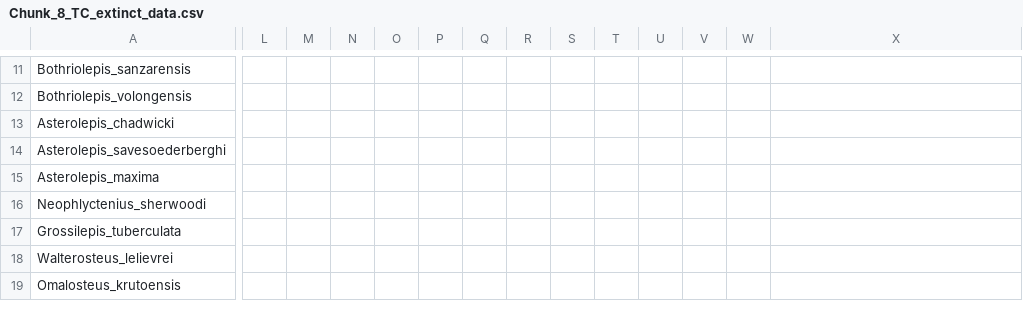
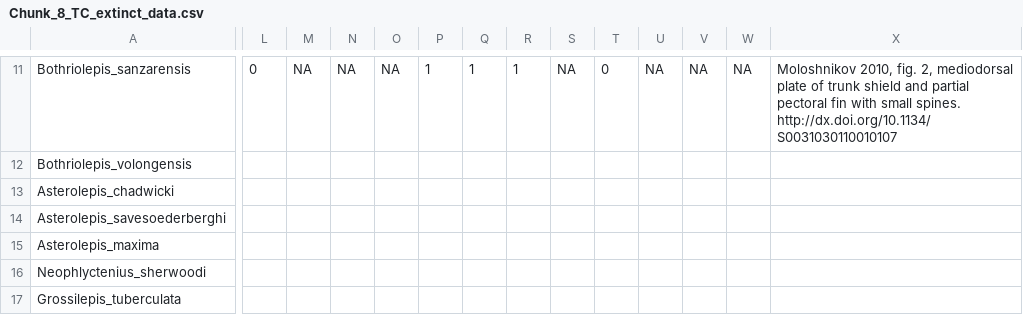
Before and after one commit to carewt/Fossil-Fish, a CSV file: Chunk_8_TC_extinct_data.csv, drawn as a sheet; only a part is shown, gaps mark what is left out; the shorter side is filled out with more unchanged rows; the diff covers the shown part only; the diff names each change by its address in the sheet, - before the commit and + after, or states it on an @@ line.

```diff
--- a/Chunk_8_TC_extinct_data.csv
+++ b/Chunk_8_TC_extinct_data.csv
-L11: (empty)
+L11: 0
-M11: (empty)
+M11: NA
-N11: (empty)
+N11: NA
-O11: (empty)
+O11: NA
-P11: (empty)
+P11: 1
-Q11: (empty)
+Q11: 1
-R11: (empty)
+R11: 1
-S11: (empty)
+S11: NA
-T11: (empty)
+T11: 0
-U11: (empty)
+U11: NA
-V11: (empty)
+V11: NA
-W11: (empty)
+W11: NA
-X11: (empty)
+X11: Moloshnikov 2010, fig. 2, mediodorsal plate of trunk shield and partial pectoral fin with small spines. http://dx.doi.org/10.1134/S0031030110010107
```
Also changed, not shown: 117 edited cells elsewhere in this file.
